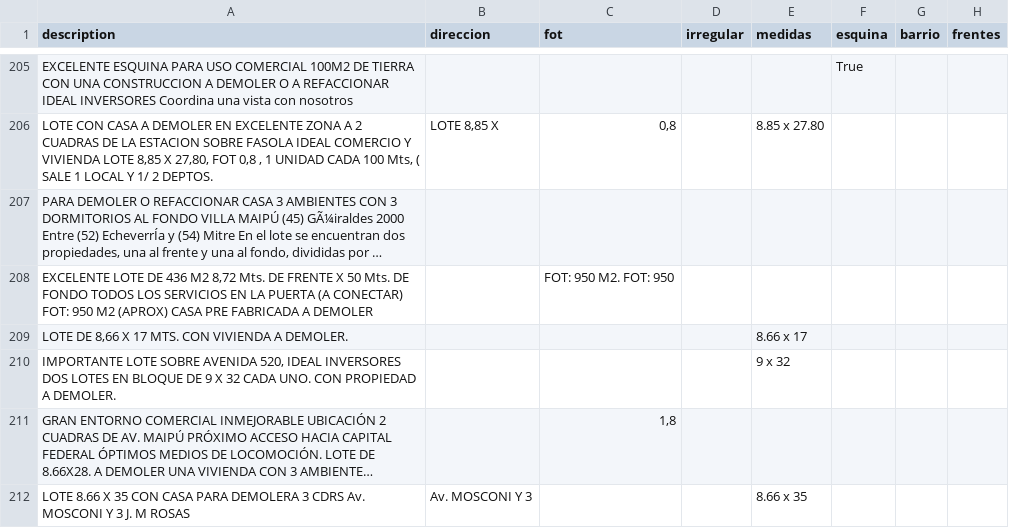
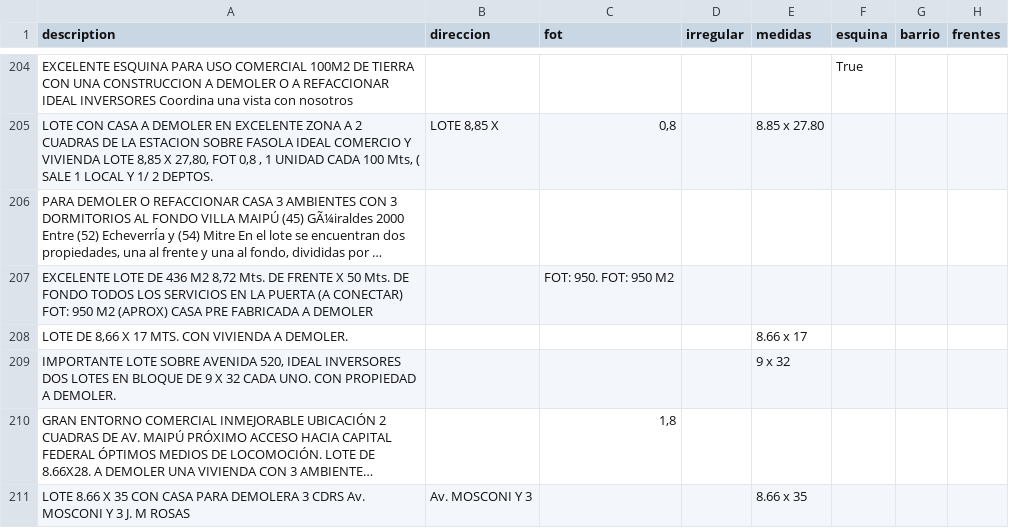
Before and after one commit to cientopolis/OVS-extractor-idis, a CSV file: output/rbm.csv, drawn as a sheet; only a part is shown, gaps mark what is left out; long unchanged cells end in …; addresses are those after the commit; the diff covers the shown part only; the diff names each change by its address in the sheet, - before the commit and + after, or states it on an @@ line.

```diff
--- a/output/rbm.csv
+++ b/output/rbm.csv
-C207 (fot): FOT: 950 M2. FOT: 950
+C207 (fot): FOT: 950. FOT: 950 M2
```
Also changed, not shown: 1 removed row and 6 edited cells elsewhere in this file, input/ground_truth_100_sin_inferencias.csv, 1 other file.
